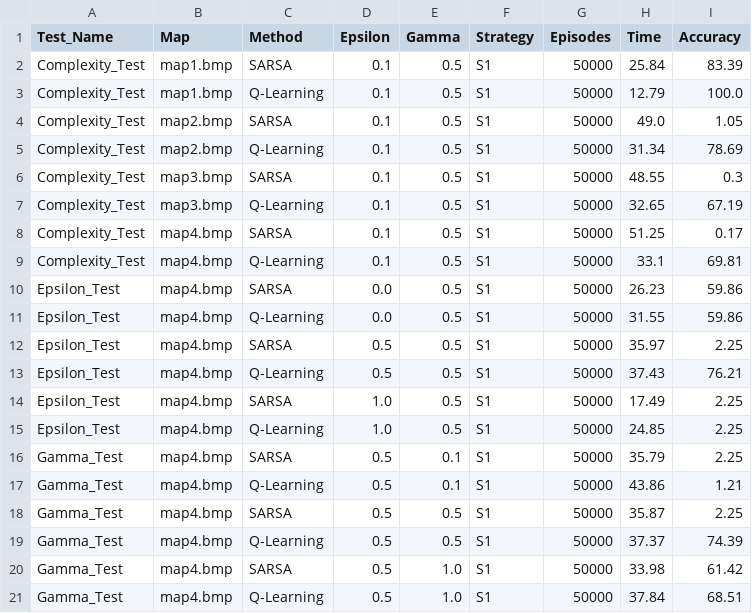
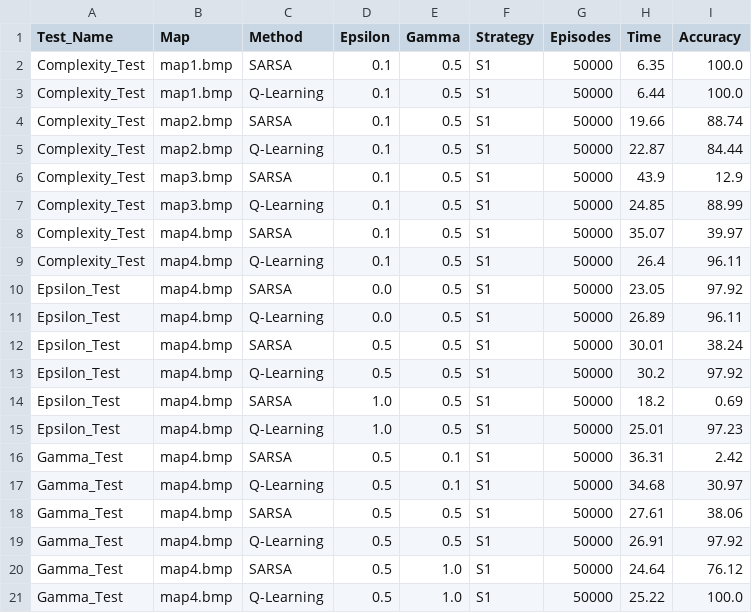
Before and after one commit to LoganN011/cs529, a CSV file: Final/task6_results.csv, drawn as a sheet.

```diff
--- a/Final/task6_results.csv
+++ b/Final/task6_results.csv
@@ -1,21 +1,21 @@
 Test_Name,Map,Method,Epsilon,Gamma,Strategy,Episodes,Time,Accuracy
-Complexity_Test,map1.bmp,SARSA,0.1,0.5,S1,50000,25.84,83.39
-Complexity_Test,map1.bmp,Q-Learning,0.1,0.5,S1,50000,12.79,100.0
-Complexity_Test,map2.bmp,SARSA,0.1,0.5,S1,50000,49.0,1.05
-Complexity_Test,map2.bmp,Q-Learning,0.1,0.5,S1,50000,31.34,78.69
-Complexity_Test,map3.bmp,SARSA,0.1,0.5,S1,50000,48.55,0.3
-Complexity_Test,map3.bmp,Q-Learning,0.1,0.5,S1,50000,32.65,67.19
-Complexity_Test,map4.bmp,SARSA,0.1,0.5,S1,50000,51.25,0.17
-Complexity_Test,map4.bmp,Q-Learning,0.1,0.5,S1,50000,33.1,69.81
-Epsilon_Test,map4.bmp,SARSA,0.0,0.5,S1,50000,26.23,59.86
-Epsilon_Test,map4.bmp,Q-Learning,0.0,0.5,S1,50000,31.55,59.86
-Epsilon_Test,map4.bmp,SARSA,0.5,0.5,S1,50000,35.97,2.25
-Epsilon_Test,map4.bmp,Q-Learning,0.5,0.5,S1,50000,37.43,76.21
-Epsilon_Test,map4.bmp,SARSA,1.0,0.5,S1,50000,17.49,2.25
-Epsilon_Test,map4.bmp,Q-Learning,1.0,0.5,S1,50000,24.85,2.25
-Gamma_Test,map4.bmp,SARSA,0.5,0.1,S1,50000,35.79,2.25
-Gamma_Test,map4.bmp,Q-Learning,0.5,0.1,S1,50000,43.86,1.21
-Gamma_Test,map4.bmp,SARSA,0.5,0.5,S1,50000,35.87,2.25
-Gamma_Test,map4.bmp,Q-Learning,0.5,0.5,S1,50000,37.37,74.39
-Gamma_Test,map4.bmp,SARSA,0.5,1.0,S1,50000,33.98,61.42
-Gamma_Test,map4.bmp,Q-Learning,0.5,1.0,S1,50000,37.84,68.51
+Complexity_Test,map1.bmp,SARSA,0.1,0.5,S1,50000,6.35,100.0
+Complexity_Test,map1.bmp,Q-Learning,0.1,0.5,S1,50000,6.44,100.0
+Complexity_Test,map2.bmp,SARSA,0.1,0.5,S1,50000,19.66,88.74
+Complexity_Test,map2.bmp,Q-Learning,0.1,0.5,S1,50000,22.87,84.44
+Complexity_Test,map3.bmp,SARSA,0.1,0.5,S1,50000,43.9,12.9
+Complexity_Test,map3.bmp,Q-Learning,0.1,0.5,S1,50000,24.85,88.99
+Complexity_Test,map4.bmp,SARSA,0.1,0.5,S1,50000,35.07,39.97
+Complexity_Test,map4.bmp,Q-Learning,0.1,0.5,S1,50000,26.4,96.11
+Epsilon_Test,map4.bmp,SARSA,0.0,0.5,S1,50000,23.05,97.92
+Epsilon_Test,map4.bmp,Q-Learning,0.0,0.5,S1,50000,26.89,96.11
+Epsilon_Test,map4.bmp,SARSA,0.5,0.5,S1,50000,30.01,38.24
+Epsilon_Test,map4.bmp,Q-Learning,0.5,0.5,S1,50000,30.2,97.92
+Epsilon_Test,map4.bmp,SARSA,1.0,0.5,S1,50000,18.2,0.69
+Epsilon_Test,map4.bmp,Q-Learning,1.0,0.5,S1,50000,25.01,97.23
+Gamma_Test,map4.bmp,SARSA,0.5,0.1,S1,50000,36.31,2.42
+Gamma_Test,map4.bmp,Q-Learning,0.5,0.1,S1,50000,34.68,30.97
+Gamma_Test,map4.bmp,SARSA,0.5,0.5,S1,50000,27.61,38.06
+Gamma_Test,map4.bmp,Q-Learning,0.5,0.5,S1,50000,26.91,97.92
+Gamma_Test,map4.bmp,SARSA,0.5,1.0,S1,50000,24.64,76.12
+Gamma_Test,map4.bmp,Q-Learning,0.5,1.0,S1,50000,25.22,100.0
```
Also changed, not shown: 3 other files.
